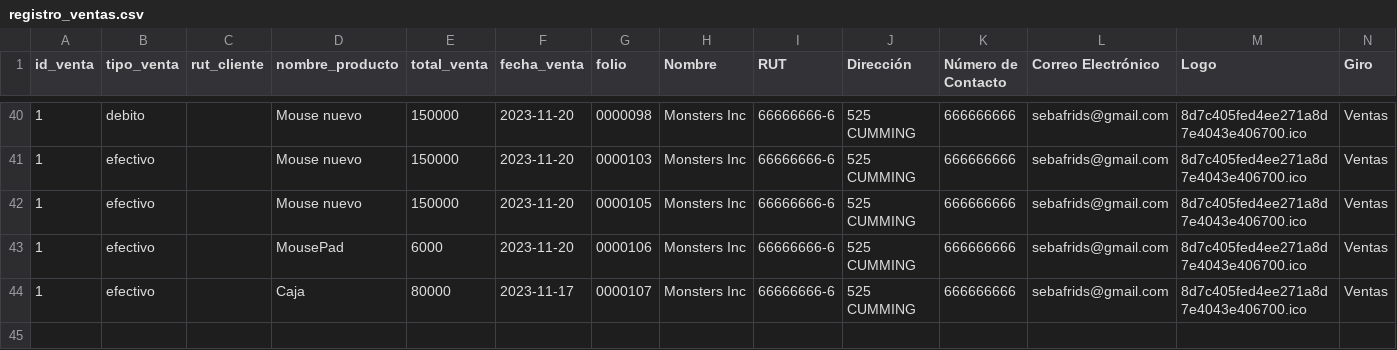
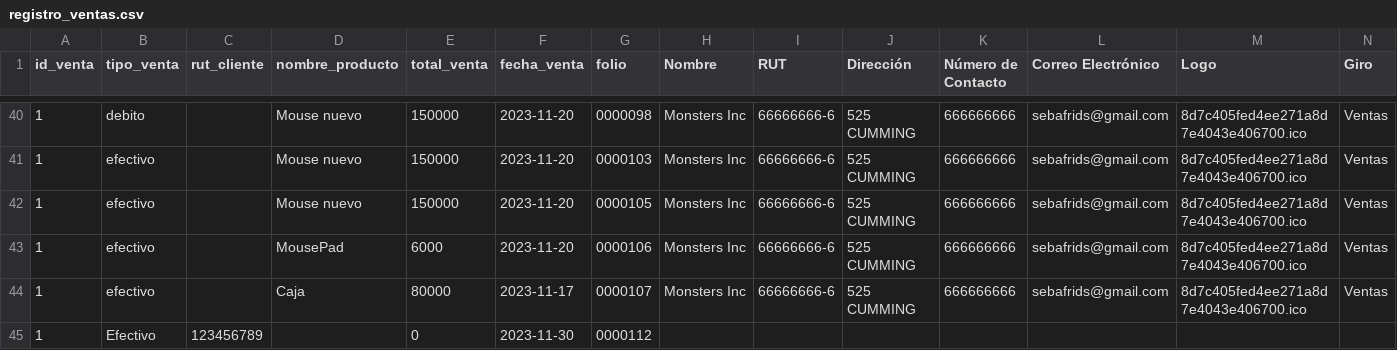
Before and after one commit to PatricioAlarcon30/InventarioWeb, a CSV file: registro_ventas.csv, drawn as a sheet; only a part is shown, gaps mark what is left out; the diff names each change by its address in the sheet, - before the commit and + after, or states it on an @@ line.

```diff
--- a/registro_ventas.csv
+++ b/registro_ventas.csv
+row 45: 1 | Efectivo | 123456789 |  | 0 | 2023-11-30 | 0000112
```
Also changed, not shown: folios_usados.csv, 7 other files.
